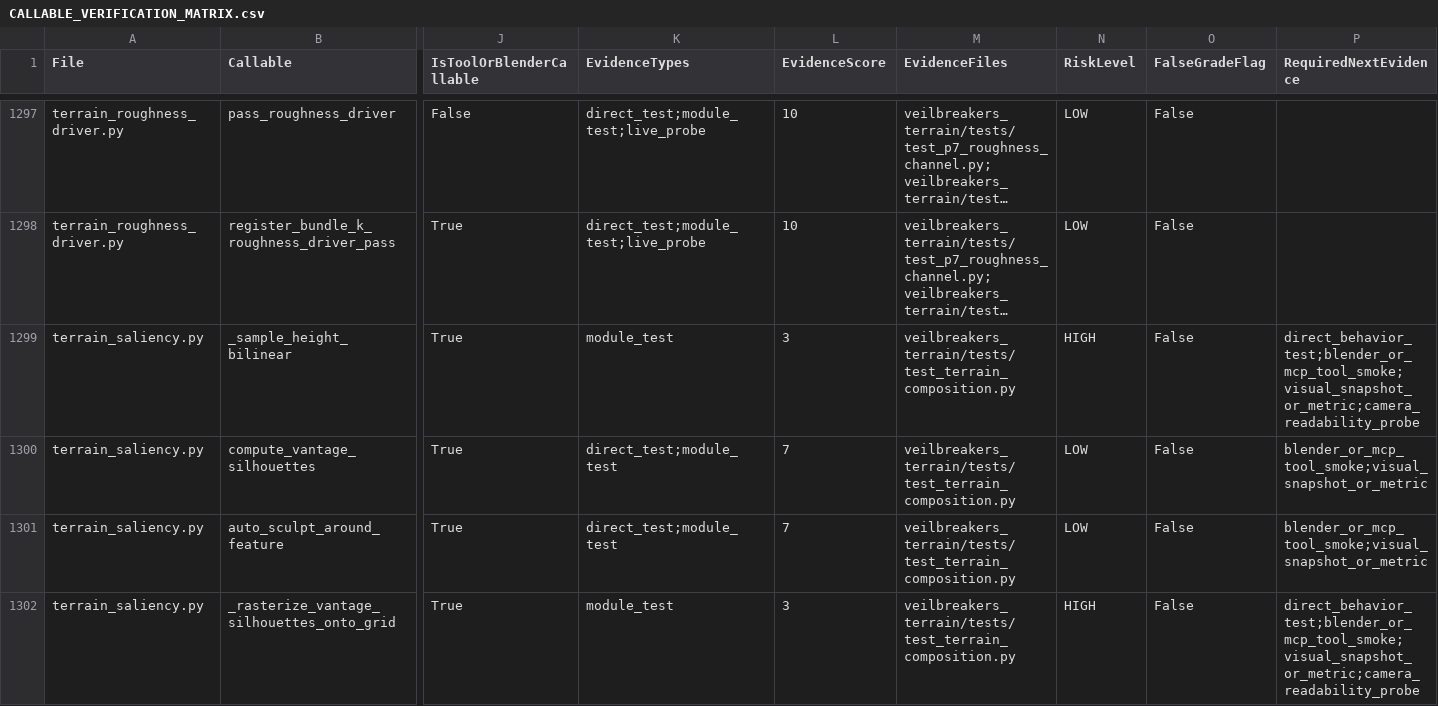
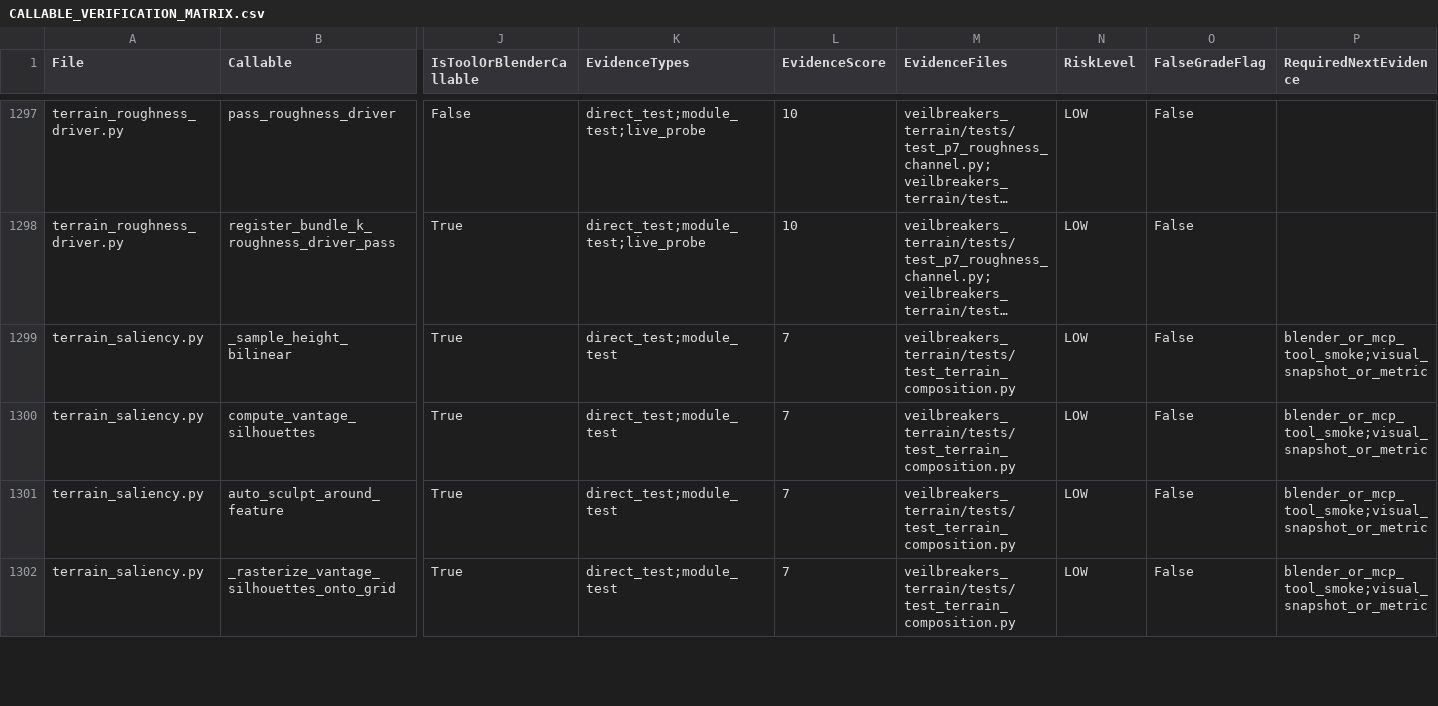
Before and after one commit to Sharks820/veilbreakers-terrain, a CSV file: output/verification/CALLABLE_VERIFICATION_MATRIX.csv, drawn as a sheet; only a part is shown, gaps mark what is left out; long unchanged cells end in …; the diff covers the shown part only; the diff names each change by its address in the sheet, - before the commit and + after, or states it on an @@ line.

```diff
--- a/output/verification/CALLABLE_VERIFICATION_MATRIX.csv
+++ b/output/verification/CALLABLE_VERIFICATION_MATRIX.csv
-K1299 (EvidenceTypes): module_test
+K1299 (EvidenceTypes): direct_test;module_test
-L1299 (EvidenceScore): 3
+L1299 (EvidenceScore): 7
-N1299 (RiskLevel): HIGH
+N1299 (RiskLevel): LOW
-P1299 (RequiredNextEvidence): direct_behavior_test;blender_or_mcp_tool_smoke;visual_snapshot_or_metric;camera_readability_probe
+P1299 (RequiredNextEvidence): blender_or_mcp_tool_smoke;visual_snapshot_or_metric
-K1302 (EvidenceTypes): module_test
+K1302 (EvidenceTypes): direct_test;module_test
-L1302 (EvidenceScore): 3
+L1302 (EvidenceScore): 7
-N1302 (RiskLevel): HIGH
+N1302 (RiskLevel): LOW
-P1302 (RequiredNextEvidence): direct_behavior_test;blender_or_mcp_tool_smoke;visual_snapshot_or_metric;camera_readability_probe
+P1302 (RequiredNextEvidence): blender_or_mcp_tool_smoke;visual_snapshot_or_metric
```
Also changed, not shown: 13 edited cells elsewhere in this file, 3 other files.
